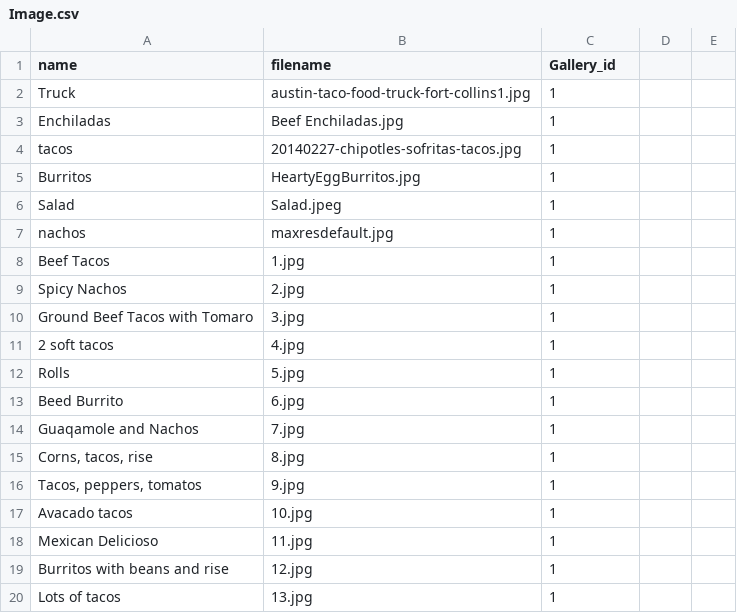
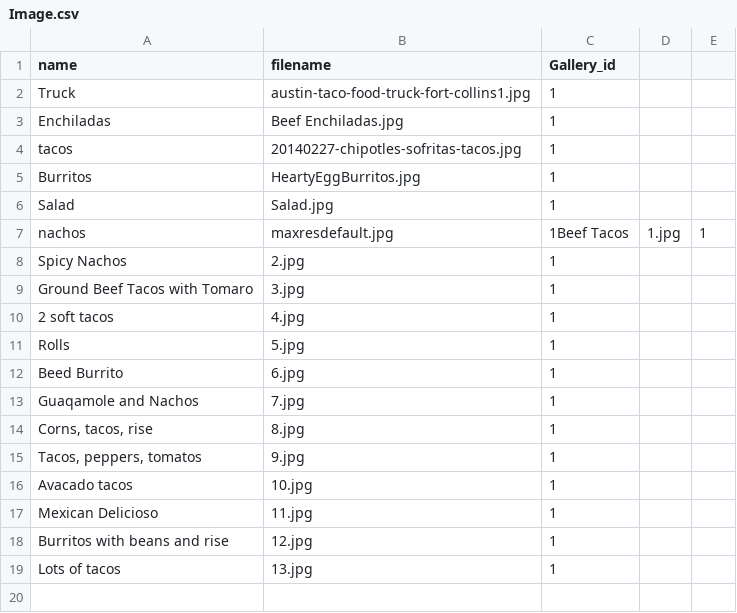
Before and after one commit to alisonmurat/Chico_FoodTruckProject, a CSV file: database/csv/Image.csv, drawn as a sheet.

```diff
--- a/database/csv/Image.csv
+++ b/database/csv/Image.csv
@@ -5,5 +5,4 @@ tacos,20140227-chipotles-sofritas-tacos.jpg,1
 Burritos,HeartyEggBurritos.jpg,1
-Salad,Salad.jpeg,1
-nachos,maxresdefault.jpg,1
-Beef Tacos,1.jpg,1
+Salad,Salad.jpg,1
+nachos,maxresdefault.jpg,1Beef Tacos,1.jpg,1
 Spicy Nachos,2.jpg,1
```
Also changed, not shown: 7 other files.
